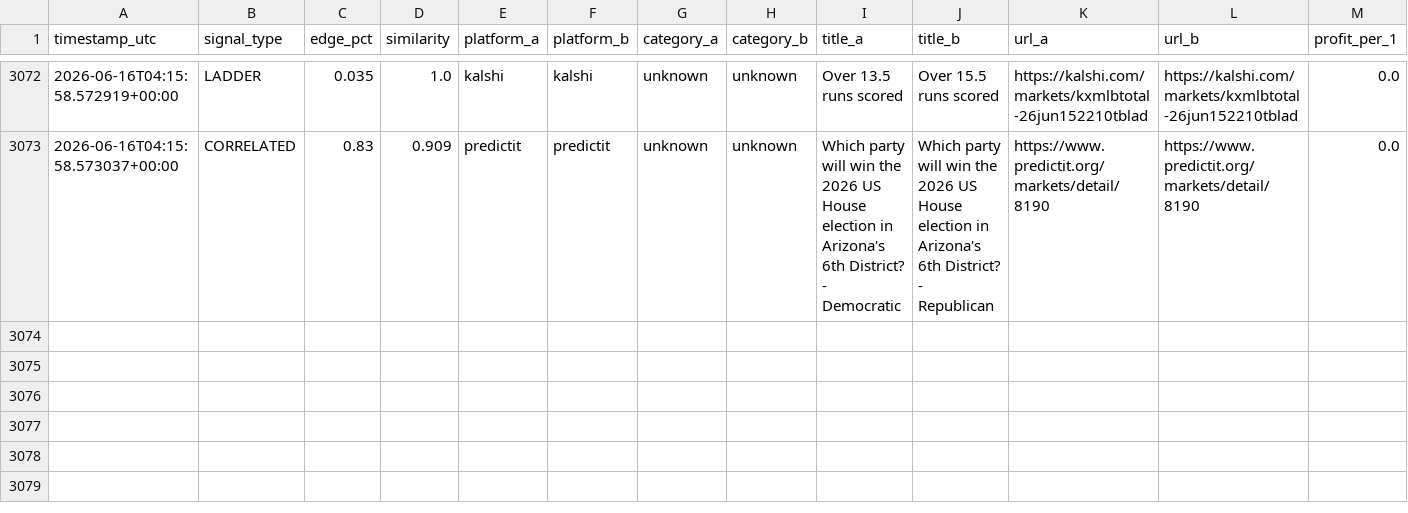
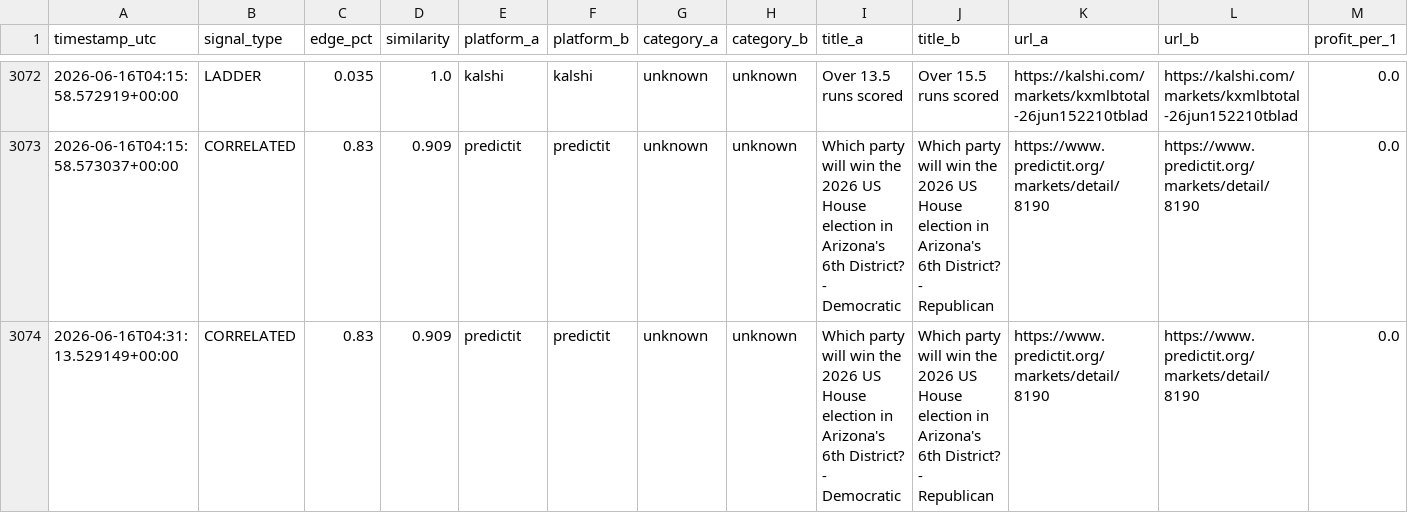
Before and after one commit to erscop/arb-scanner-v2, a CSV file: signals_log.csv, drawn as a sheet; only a part is shown, gaps mark what is left out; rows hold the shown columns only; the diff names each change by its address in the sheet, - before the commit and + after, or states it on an @@ line.

```diff
--- a/signals_log.csv
+++ b/signals_log.csv
+row 3074: 2026-06-16T04:31:13.529149+00:00 | CORRELATED | 0.83 | 0.909 | predictit | predictit | unknown | unknown | Which party will win the 2026 US House election in Arizona's 6th District? - Democratic | Which party will win the 2026 US House election in Arizona's 6th District? - Republican | https://www.predictit.org/markets/detail/8190 | https://www.predictit.org/markets/detail/8190 | 0.0
```
